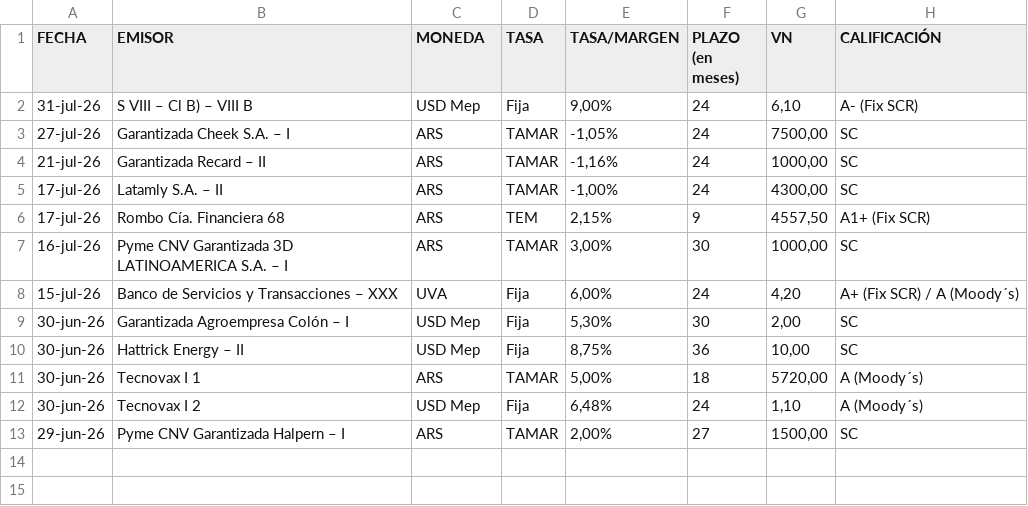
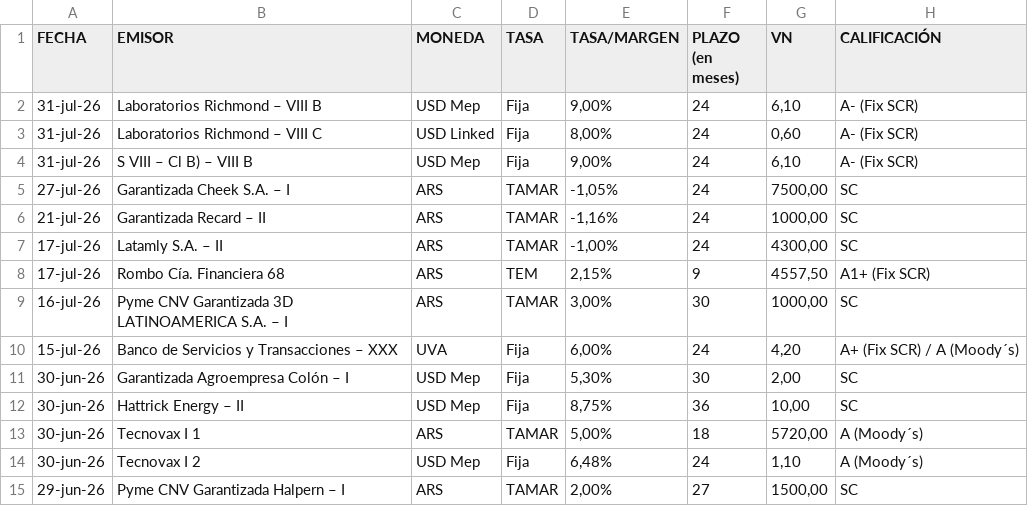
Before and after one commit to ramiellero/Caidas-de-deudas, a CSV file: emisiones_on_bajo_impacto.csv, drawn as a sheet.

```diff
--- a/emisiones_on_bajo_impacto.csv
+++ b/emisiones_on_bajo_impacto.csv
@@ -1,2 +1,4 @@
 FECHA,EMISOR,MONEDA,TASA,TASA/MARGEN,PLAZO (en meses),VN,CALIFICACIÓN
+31-jul-26,Laboratorios Richmond – VIII B,USD Mep,Fija,"9,00%",24,"6,10",A- (Fix SCR)
+31-jul-26,Laboratorios Richmond – VIII C,USD Linked,Fija,"8,00%",24,"0,60",A- (Fix SCR)
 31-jul-26,S VIII – Cl B) – VIII B,USD Mep,Fija,"9,00%",24,"6,10",A- (Fix SCR)
```
Also changed, not shown: StoneX/deals.csv, StoneX/deals_bajo_impacto.csv, 2 other files.
